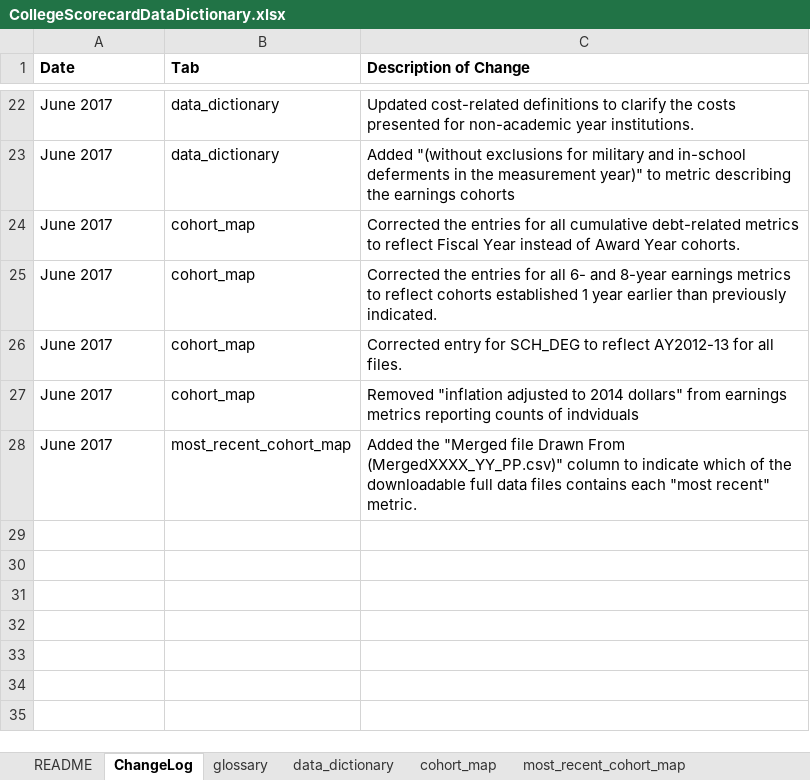
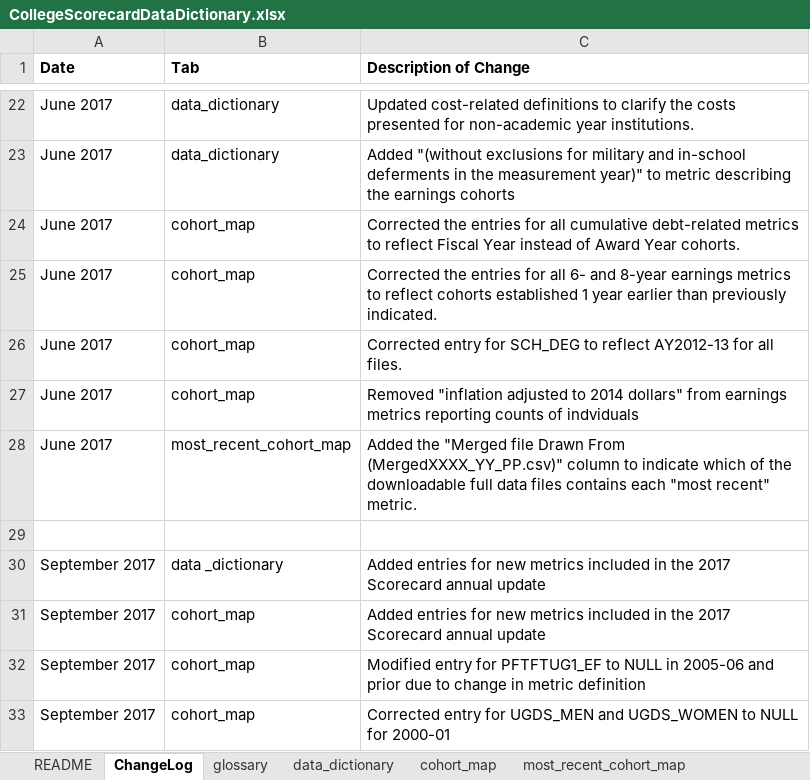
Before and after one commit to RTICWDT/college-scorecard, an Excel workbook: assets/CollegeScorecardDataDictionary.xlsx, sheet ChangeLog, drawn as a sheet; only a part is shown, gaps mark what is left out; values as stored, in another font and other column widths than the file's, no borders; the diff names each change by its address in the sheet, - before the commit and + after, or states it on an @@ line.

Commit message:
update data dictionary for 2017 Annual release

```diff
--- a/assets/CollegeScorecardDataDictionary.xlsx (sheet ChangeLog)
+++ b/assets/CollegeScorecardDataDictionary.xlsx (sheet ChangeLog)
+row 29: (empty)
+row 30: September 2017 | data _dictionary | Added entries for new metrics included in the 2017 Scorecard annual update
+row 31: September 2017 | cohort_map | Added entries for new metrics included in the 2017 Scorecard annual update
+row 32: September 2017 | cohort_map | Modified entry for PFTFTUG1_EF to NULL in 2005-06 and prior due to change in metric definition
+row 33: September 2017 | cohort_map | Corrected entry for UGDS_MEN and UGDS_WOMEN to NULL for 2000-01
```
Also changed, not shown: sheet most_recent_cohort_map, sheet cohort_map, sheet data_dictionary.
